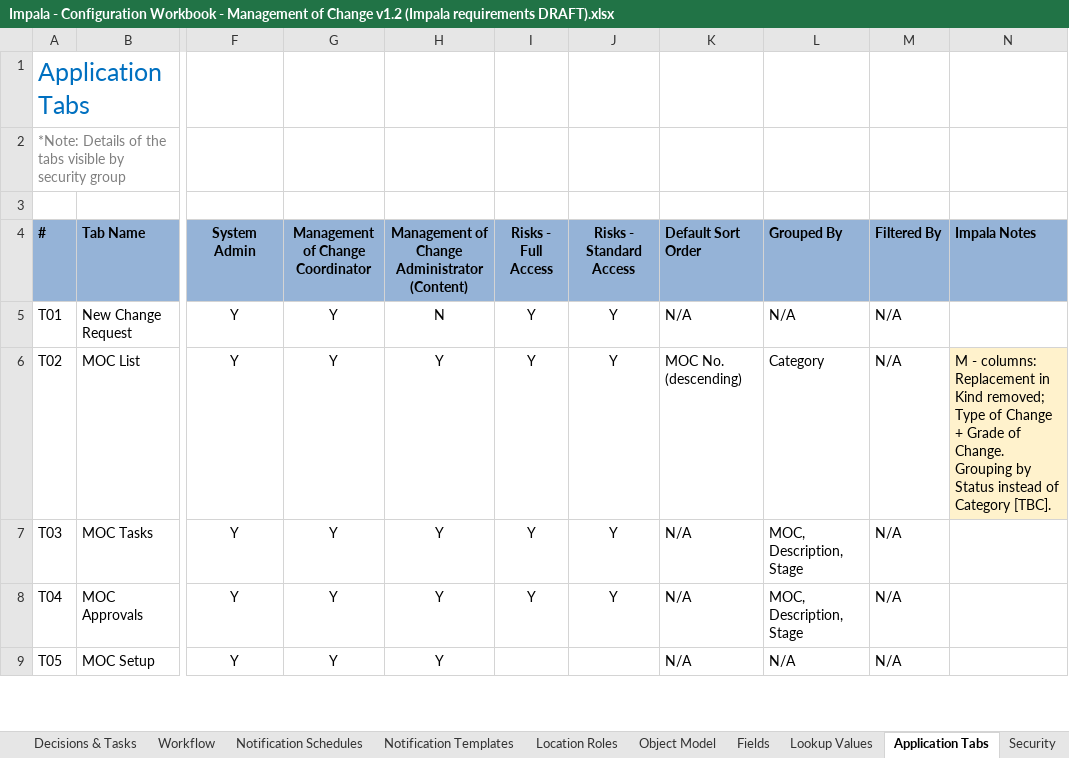
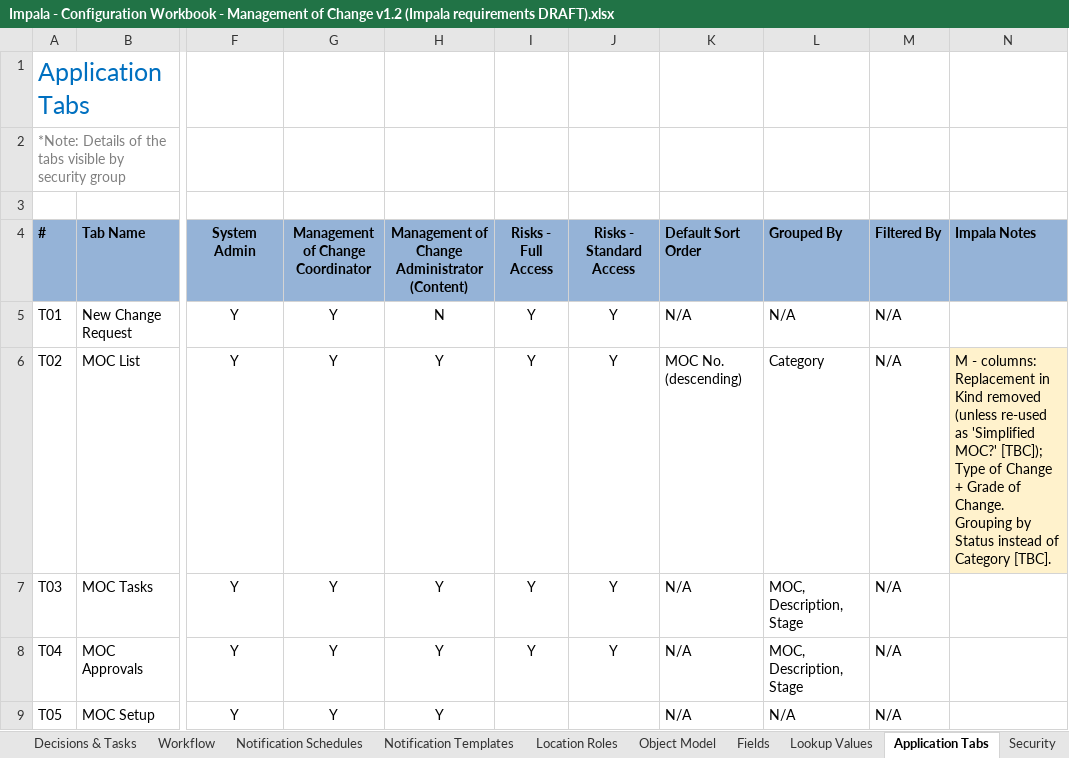
Before and after one commit to digollamas-dev/Inteleximplementation, an Excel workbook: docs/moc/Impala - Configuration Workbook - Management of Change v1.2 (Impala requirements DRAFT).xlsx, sheet Application Tabs, drawn as a sheet; only a part is shown, gaps mark what is left out; values as stored, in another font and other column widths than the file's, no borders; conditional formats and table styles not drawn; the diff names each change by its address in the sheet, - before the commit and + after, or states it on an @@ line.

```diff
--- a/docs/moc/Impala - Configuration Workbook - Management of Change v1.2 (Impala requirements DRAFT).xlsx (sheet Application Tabs)
+++ b/docs/moc/Impala - Configuration Workbook - Management of Change v1.2 (Impala requirements DRAFT).xlsx (sheet Application Tabs)
-N6 (Impala Notes): …in Kind removed; Type of…
+N6 (Impala Notes): …in Kind removed (unless re-used as 'Simplified MOC?' [TBC]); Type of…
```
Also changed, not shown: sheet Fields, sheet Decisions & Tasks, sheet Workflow, 2 other files.
